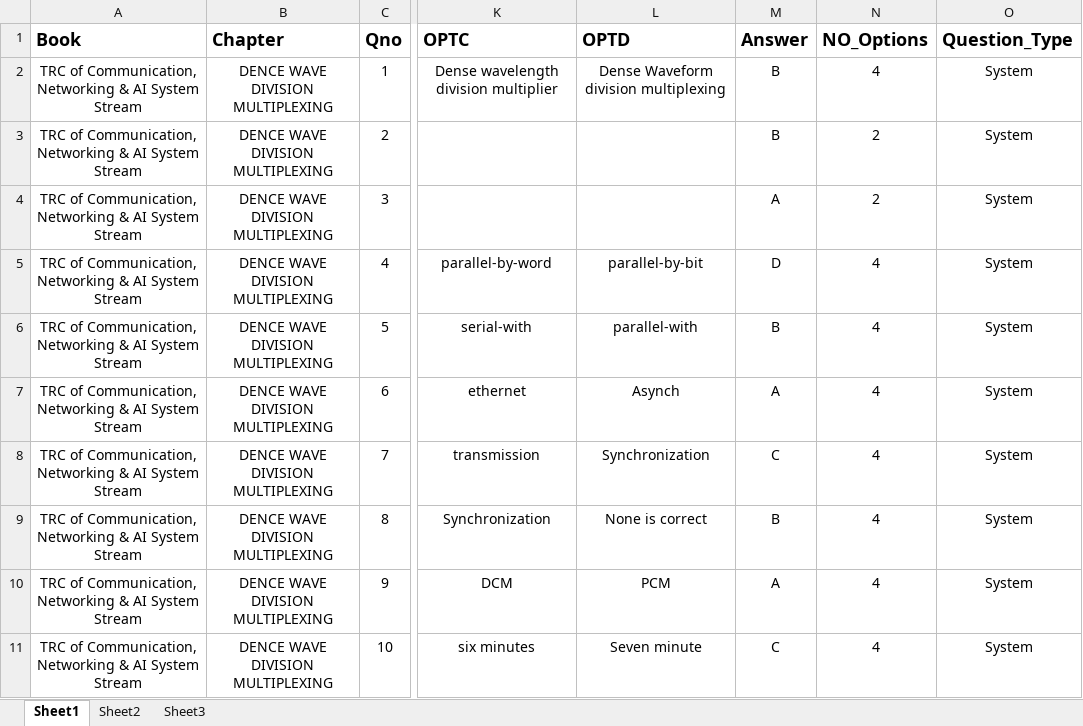
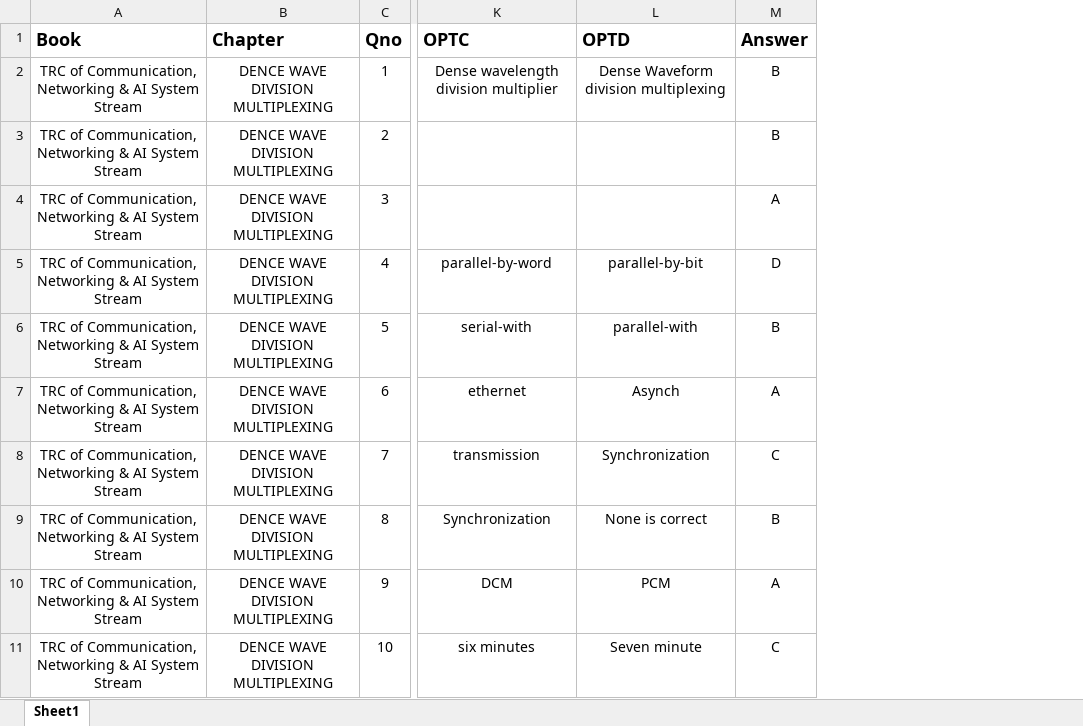
Before and after one commit to muhammmadalli/ASTquizApp, an Excel workbook: ASTquizApp/qBanks/DWDM.xlsx, sheet Sheet1, drawn as a sheet; only a part is shown, gaps mark what is left out; values as stored, in another font and other column widths than the file's, no borders; conditional formats not drawn; the diff names each change by its address in the sheet, - before the commit and + after, or states it on an @@ line.

```diff
--- a/ASTquizApp/qBanks/DWDM.xlsx (sheet Sheet1)
+++ b/ASTquizApp/qBanks/DWDM.xlsx (sheet Sheet1)
-sheet tab: Sheet2
-sheet tab: Sheet3
-column N (NO_Options), rows 2-11: 4 | 2 | 2 | 4 | 4 | 4 | 4 | 4 | 4 | 4
-column O (Question_Type), rows 2-11: all System
```
Also changed, not shown: ASTquizApp/qBanks/NGN.xlsx, ASTquizApp/qBanks/OFC.xlsx, 28 other files.
